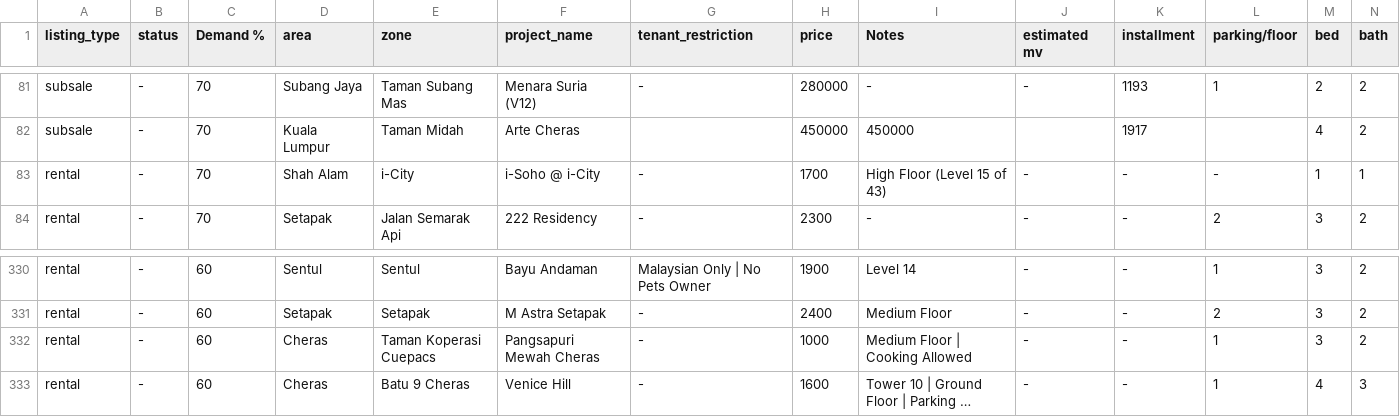
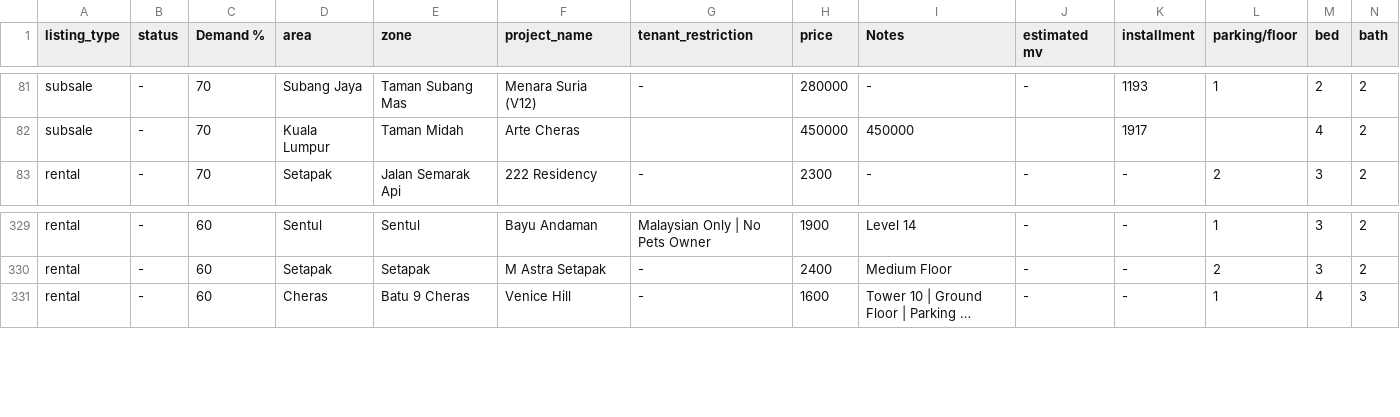
Before and after one commit to mahandanz/haniproperties, a CSV file: listings.csv, drawn as a sheet; only a part is shown, gaps mark what is left out; long unchanged cells end in …; rows hold the shown columns only; the diff names each change by its address in the sheet, - before the commit and + after, or states it on an @@ line.

```diff
--- a/listings.csv
+++ b/listings.csv
-row 83: rental | - | 70 | Shah Alam | i-City | i-Soho @ i-City | - | 1700 | High Floor (Level 15 of 43) | - | - | - | 1 | 1
-row 332: rental | - | 60 | Cheras | Taman Koperasi Cuepacs | Pangsapuri Mewah Cheras | - | 1000 | Medium Floor | Cooking Allowed | - | - | 1 | 3 | 2
```
Also changed, not shown: 2 other files.
